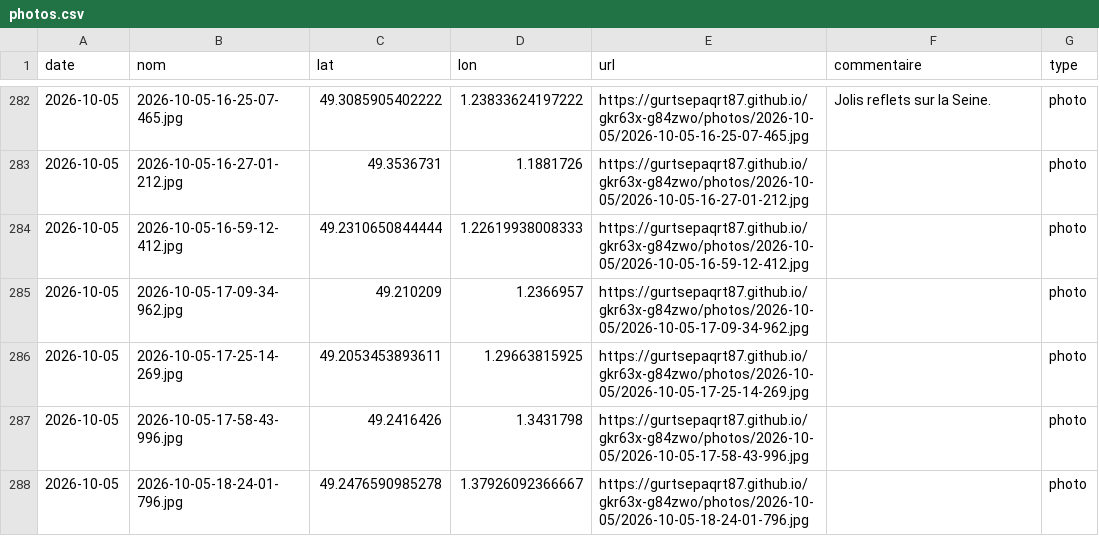
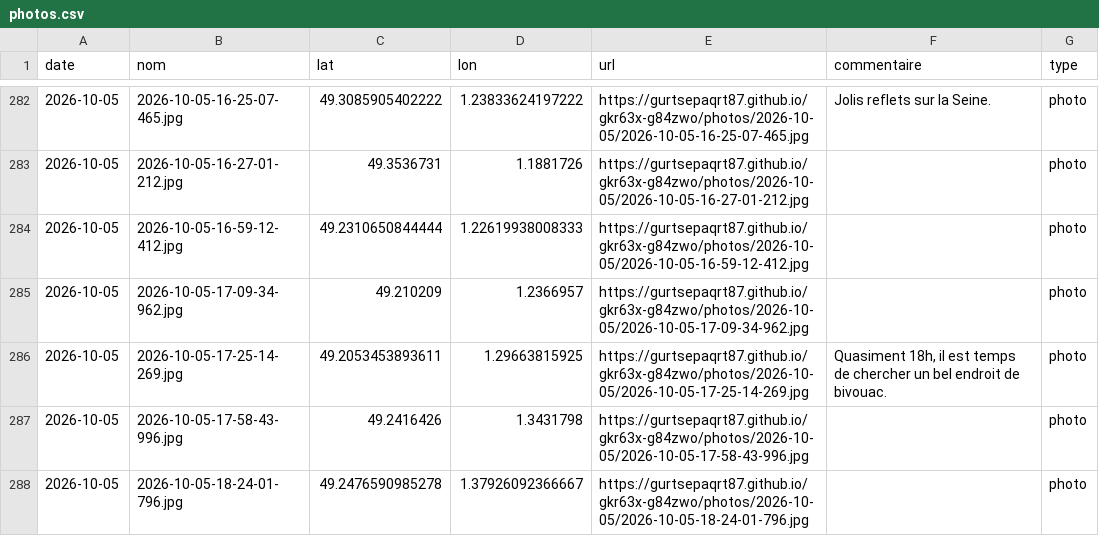
Before and after one commit to gurtsepaqrt87/gkr63x-g84zwo, a CSV file: photos.csv, drawn as a sheet; only a part is shown, gaps mark what is left out.

Commit message:
commentaire 2026-10-05-17-25-14-269 (2026-10-05)

```diff
--- a/photos.csv
+++ b/photos.csv
@@ -285,3 +285,3 @@ date,nom,lat,lon,url,commentaire,type
 2026-10-05,2026-10-05-17-09-34-962.jpg,49.210209,1.2366957,https://gurtsepaqrt87.github.io/gkr63x-g84zwo/photos/2026-10-05/2026-10-05-17-09-34-962.jpg,,photo
-2026-10-05,2026-10-05-17-25-14-269.jpg,49.2053453893611,1.29663815925,https://gurtsepaqrt87.github.io/gkr63x-g84zwo/photos/2026-10-05/2026-10-05-17-25-14-269.jpg,,photo
+2026-10-05,2026-10-05-17-25-14-269.jpg,49.2053453893611,1.29663815925,https://gurtsepaqrt87.github.io/gkr63x-g84zwo/photos/2026-10-05/2026-10-05-17-25-14-269.jpg,"Quasiment 18h, il est temps de chercher un bel endroit de bivouac.",photo
 2026-10-05,2026-10-05-17-58-43-996.jpg,49.2416426,1.3431798,https://gurtsepaqrt87.github.io/gkr63x-g84zwo/photos/2026-10-05/2026-10-05-17-58-43-996.jpg,,photo
```
